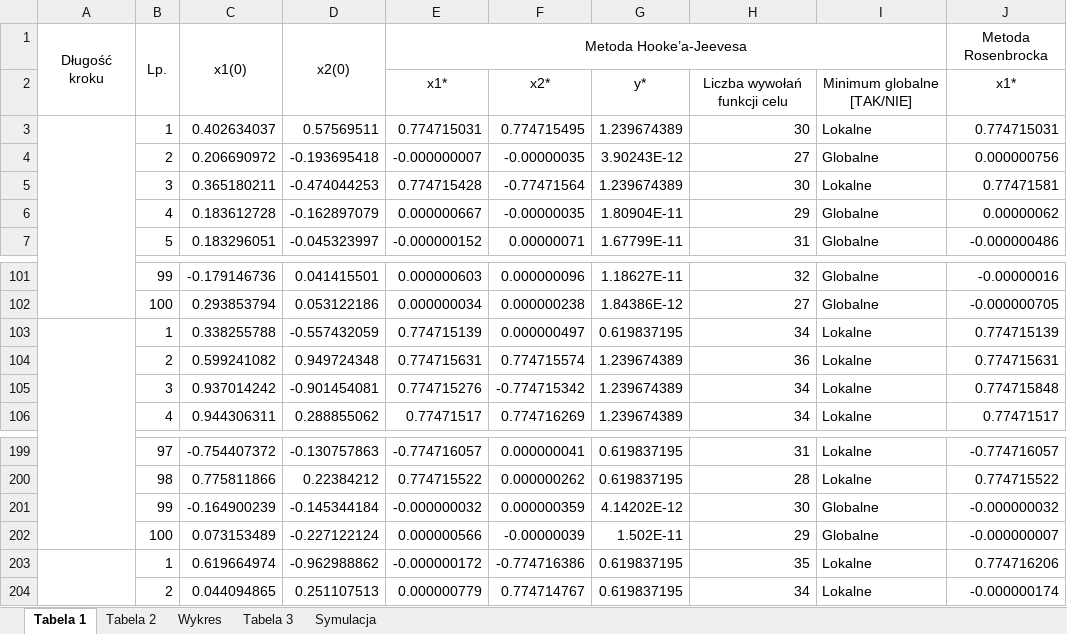
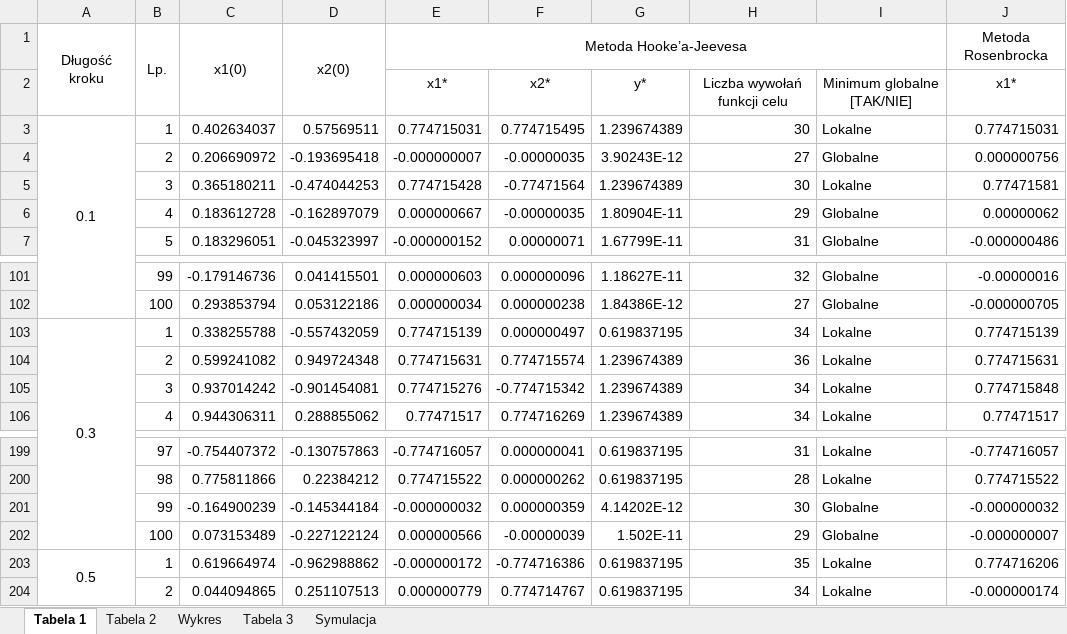
Before and after one commit to tygrysiatkomale/Optymalizacja, an Excel workbook: lab2/xlsx2.xlsx, sheet Tabela 1, drawn as a sheet; only a part is shown, gaps mark what is left out; values as stored, in another font and other column widths than the file's, no borders; the diff names each change by its address in the sheet, - before the commit and + after, or states it on an @@ line.

Commit message:
Table1 done now XD

```diff
--- a/lab2/xlsx2.xlsx (sheet Tabela 1)
+++ b/lab2/xlsx2.xlsx (sheet Tabela 1)
-A3: (empty)
+A3: 0.1
-A103: (empty)
+A103: 0.3
-A203: (empty)
+A203: 0.5
```
